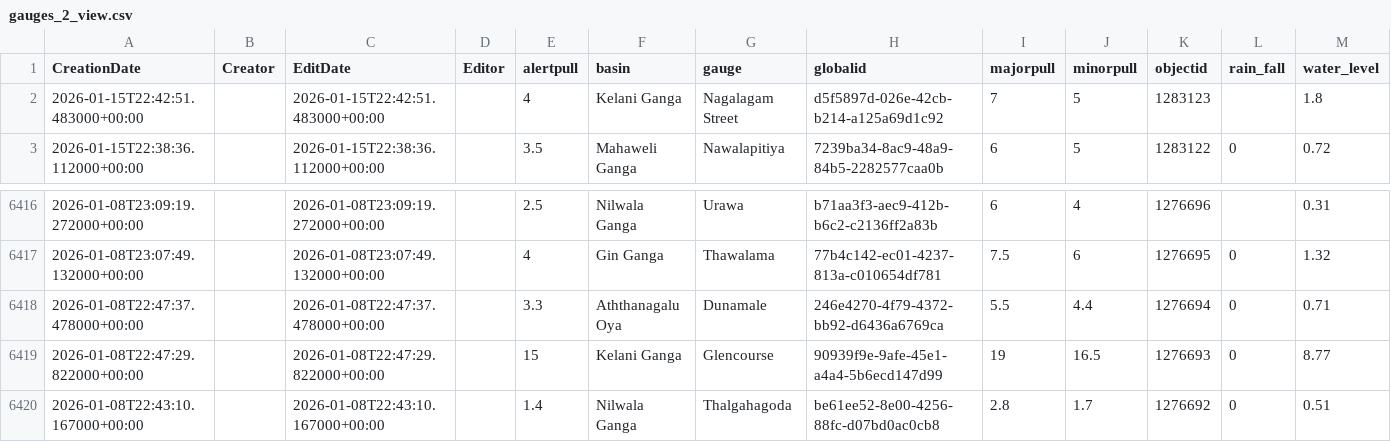
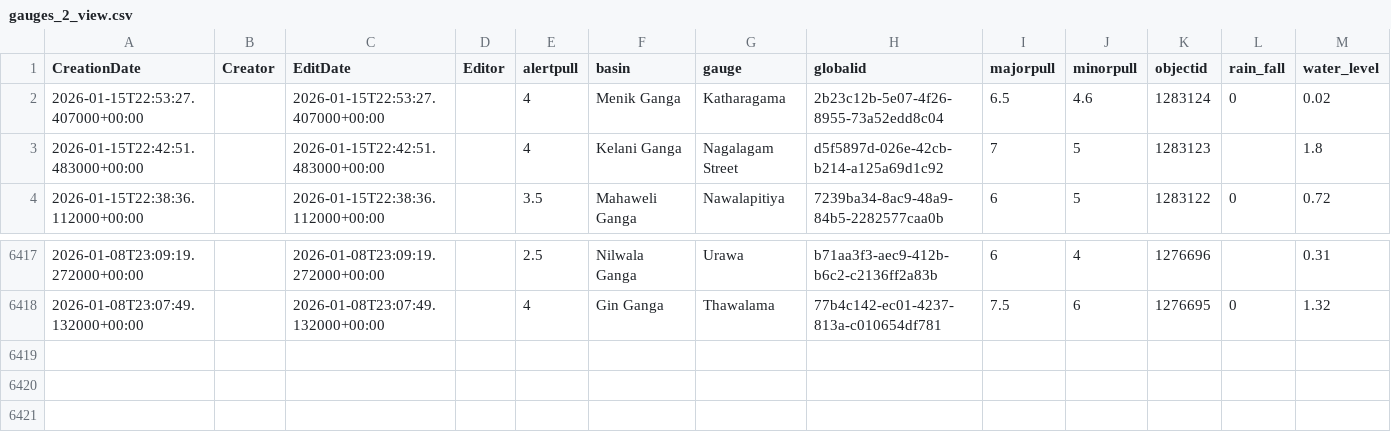
Before and after one commit to RensithUdara/Flood-Data, a CSV file: data/gauges_2_view.csv, drawn as a sheet; only a part is shown, gaps mark what is left out.

Commit message:
chore: update gauges_2_view data (6417 records, 2026-01-15 22:53:58 UTC)

```diff
--- a/data/gauges_2_view.csv
+++ b/data/gauges_2_view.csv
@@ -1,2 +1,3 @@
 CreationDate,Creator,EditDate,Editor,alertpull,basin,gauge,globalid,majorpull,minorpull,objectid,rain_fall,water_level
+2026-01-15T22:53:27.407000+00:00,,2026-01-15T22:53:27.407000+00:00,,4,Menik Ganga,Katharagama,2b23c12b-5e07-4f26-8955-73a52edd8c04,6.5,4.6,1283124,0,0.02
 2026-01-15T22:42:51.483000+00:00,,2026-01-15T22:42:51.483000+00:00,,4,Kelani Ganga,Nagalagam Street,d5f5897d-026e-42cb-b214-a125a69d1c92,7,5,1283123,,1.8
@@ -6417,4 +6418 @@ CreationDate,Creator,EditDate,Editor,alertpull,basin,gauge,globalid,majorpull,mi
 2026-01-08T23:07:49.132000+00:00,,2026-01-08T23:07:49.132000+00:00,,4,Gin Ganga,Thawalama,77b4c142-ec01-4237-813a-c010654df781,7.5,6,1276695,0,1.32
-2026-01-08T22:47:37.478000+00:00,,2026-01-08T22:47:37.478000+00:00,,3.3,Aththanagalu Oya,Dunamale,246e4270-4f79-4372-bb92-d6436a6769ca,5.5,4.4,1276694,0,0.71
-2026-01-08T22:47:29.822000+00:00,,2026-01-08T22:47:29.822000+00:00,,15,Kelani Ganga,Glencourse,90939f9e-9afe-45e1-a4a4-5b6ecd147d99,19,16.5,1276693,0,8.77
-2026-01-08T22:43:10.167000+00:00,,2026-01-08T22:43:10.167000+00:00,,1.4,Nilwala Ganga,Thalgahagoda,be61ee52-8e00-4256-88fc-d07bd0ac0cb8,2.8,1.7,1276692,0,0.51
```
Also changed, not shown: 1 other file.
